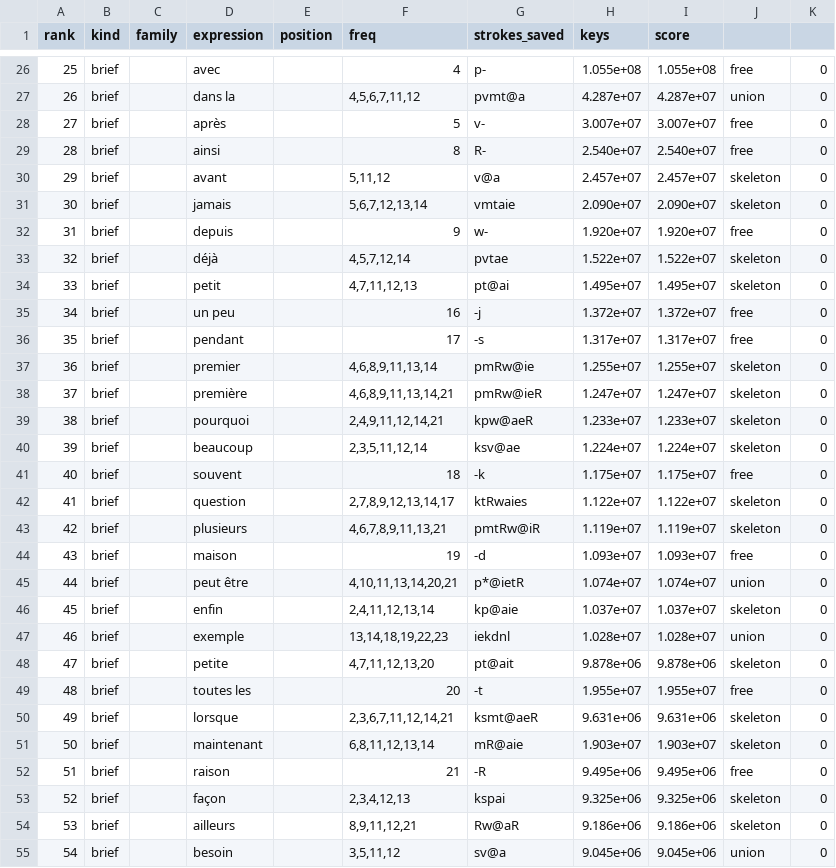
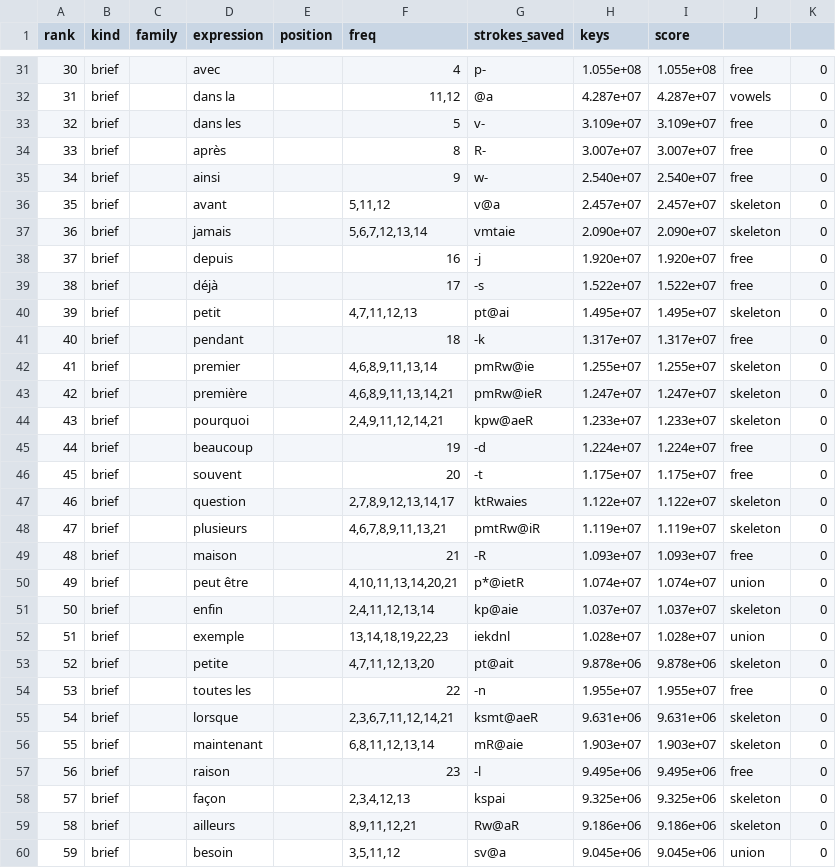
Before and after one commit to jf5pier/stenalgo, a TSV file: scratch/expr-rules-proxy.tsv, drawn as a sheet; only a part is shown, gaps mark what is left out; removed rows and columns are numbered as before the commit, all else as after; the diff covers the shown part only; the diff names each change by its address in the sheet, - before the commit and + after, or states it on an @@ line.

```diff
--- a/scratch/expr-rules-proxy.tsv
+++ b/scratch/expr-rules-proxy.tsv
@@ column A (rank) renumbered between rows 14 and 70 @@
-F32 (freq): 4,5,6,7,11,12
+F32 (freq): 11,12
-G32 (strokes_saved): pvmt@a
+G32 (strokes_saved): @a
-J32: union
+J32: vowels
+row 33: 32 | brief |  | dans les |  | 5 | v- | 3.109e+07 | 3.109e+07 | free | 0
-F34 (freq): 5
+F34 (freq): 8
-G34 (strokes_saved): v-
+G34 (strokes_saved): R-
-F35 (freq): 8
+F35 (freq): 9
-G35 (strokes_saved): R-
+G35 (strokes_saved): w-
-F38 (freq): 9
+F38 (freq): 16
-G38 (strokes_saved): w-
+G38 (strokes_saved): -j
-F39 (freq): 4,5,7,12,14
+F39 (freq): 17
-G39 (strokes_saved): pvtae
+G39 (strokes_saved): -s
-J39: skeleton
+J39: free
-row 35: 34 | brief |  | un peu |  | 16 | -j | 1.372e+07 | 1.372e+07 | free | 0
-F41 (freq): 17
+F41 (freq): 18
-G41 (strokes_saved): -s
+G41 (strokes_saved): -k
-F45 (freq): 2,3,5,11,12,14
+F45 (freq): 19
-G45 (strokes_saved): ksv@ae
+G45 (strokes_saved): -d
-J45: skeleton
+J45: free
-F46 (freq): 18
+F46 (freq): 20
-G46 (strokes_saved): -k
+G46 (strokes_saved): -t
-F49 (freq): 19
+F49 (freq): 21
-G49 (strokes_saved): -d
+G49 (strokes_saved): -R
-F54 (freq): 20
+F54 (freq): 22
-G54 (strokes_saved): -t
+G54 (strokes_saved): -n
-F57 (freq): 21
+F57 (freq): 23
-G57 (strokes_saved): -R
+G57 (strokes_saved): -l
```
Also changed, not shown: 10 added rows, 5 removed rows and 21 edited cells elsewhere in this file, 17 other files.
